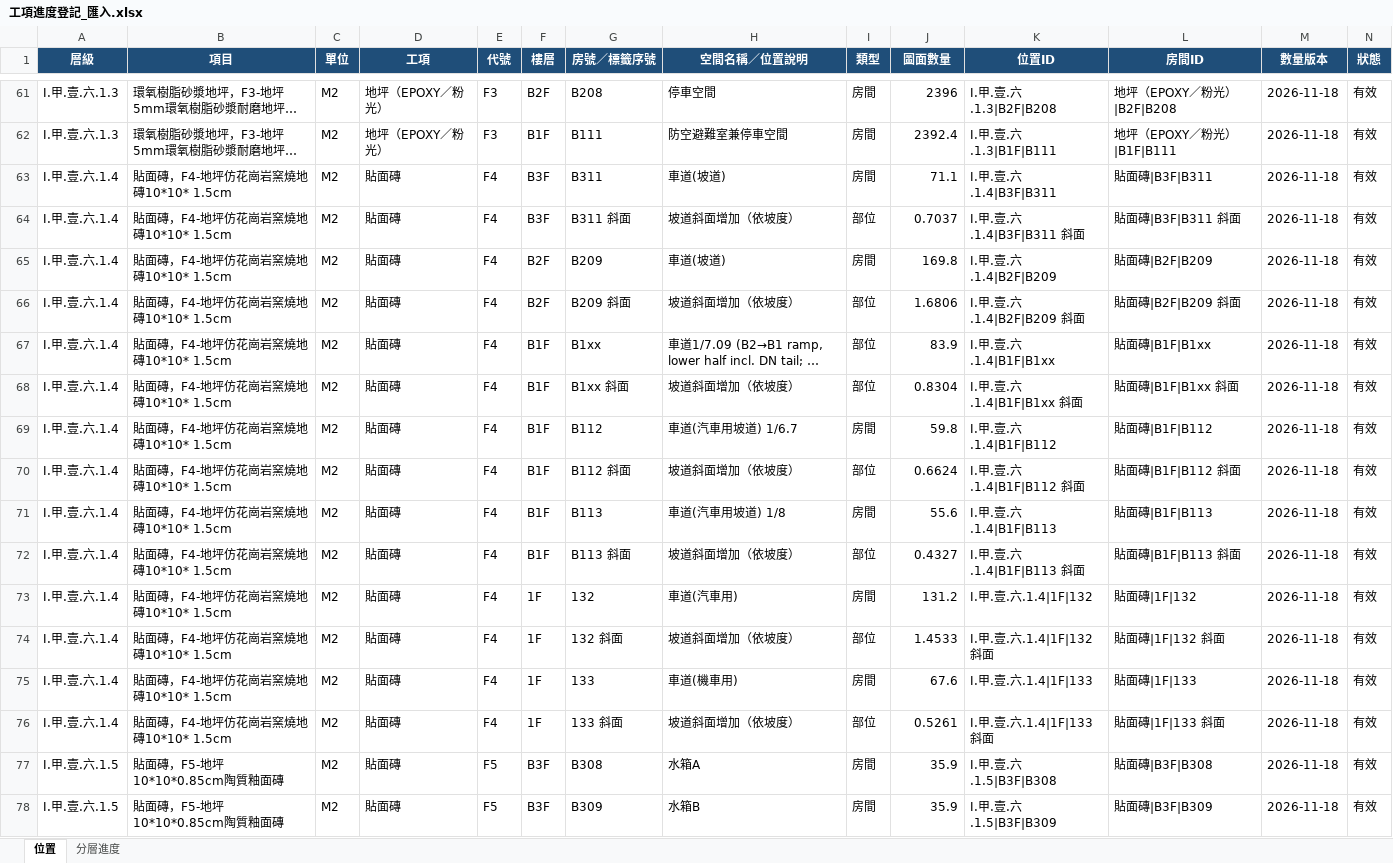
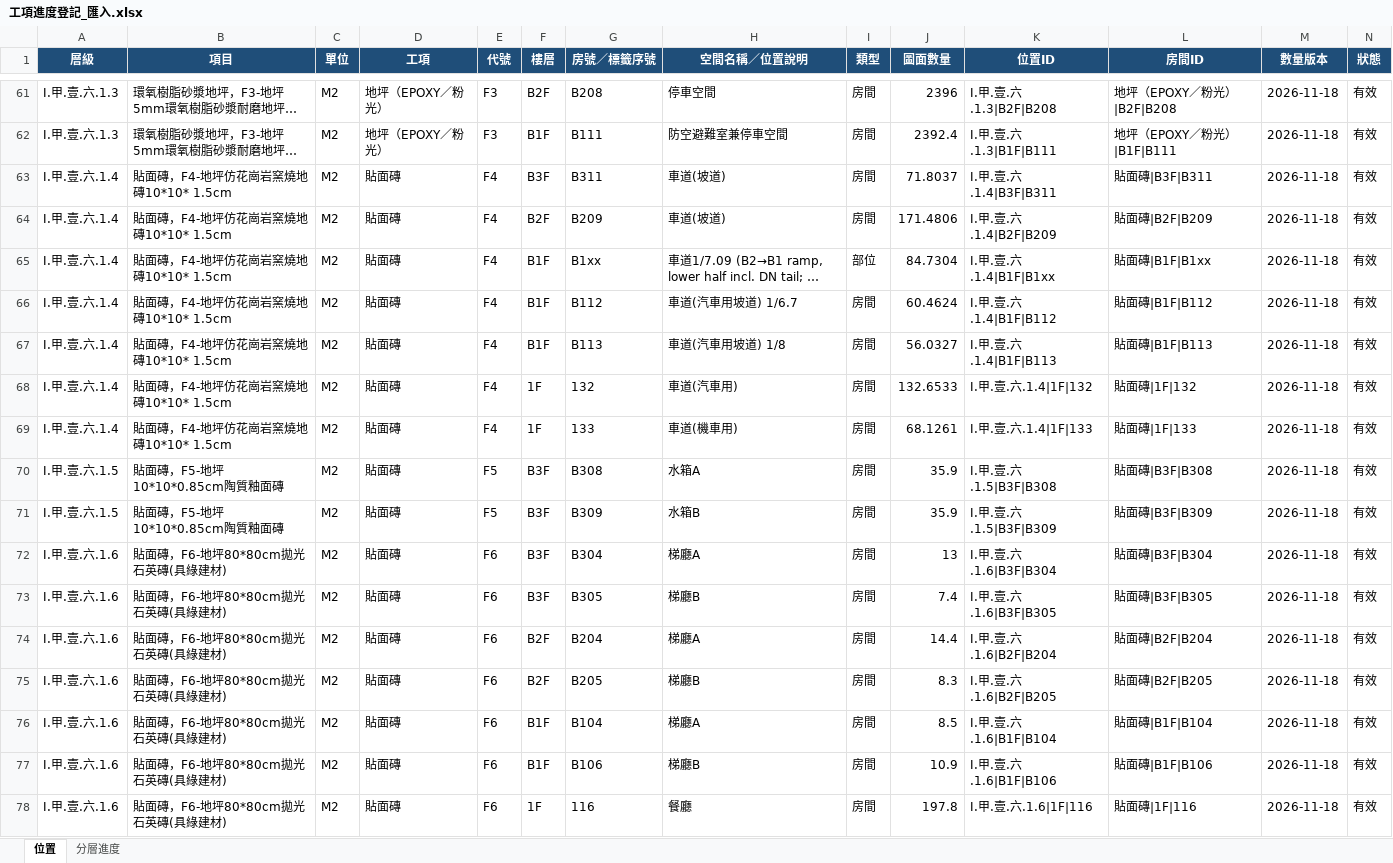
Before and after one commit to ianyuchuang/Cao-Nhuyen-quantity, an Excel workbook: 進度登記網站規劃/_程式/工項進度登記_匯入.xlsx, sheet 位置, drawn as a sheet; only a part is shown, gaps mark what is left out; the shorter side is filled out with more unchanged rows; long unchanged cells end in …; values as stored, in another font and other column widths than the file's, no borders; removed rows and columns are numbered as before the commit, all else as after; the diff names each change by its address in the sheet, - before the commit and + after, or states it on an @@ line.

```diff
--- a/進度登記網站規劃/_程式/工項進度登記_匯入.xlsx (sheet 位置)
+++ b/進度登記網站規劃/_程式/工項進度登記_匯入.xlsx (sheet 位置)
-J63 (圖面數量): 71.1
+J63 (圖面數量): 71.8037
-row 64: I.甲.壹.六.1.4 | 貼面磚，F4-地坪仿花崗岩窯燒地磚10*10* 1.5cm | M2 | 貼面磚 | F4 | B3F | B311 斜面 | 坡道斜面增加（依坡度） | 部位 | 0.7037 | I.甲.壹.六.1.4|B3F|B311 斜面 | 貼面磚|B3F|B311 斜面 | 2026-11-18 | 有效
-J64 (圖面數量): 169.8
+J64 (圖面數量): 171.4806
-row 66: I.甲.壹.六.1.4 | 貼面磚，F4-地坪仿花崗岩窯燒地磚10*10* 1.5cm | M2 | 貼面磚 | F4 | B2F | B209 斜面 | 坡道斜面增加（依坡度） | 部位 | 1.6806 | I.甲.壹.六.1.4|B2F|B209 斜面 | 貼面磚|B2F|B209 斜面 | 2026-11-18 | 有效
-J65 (圖面數量): 83.9
+J65 (圖面數量): 84.7304
-row 68: I.甲.壹.六.1.4 | 貼面磚，F4-地坪仿花崗岩窯燒地磚10*10* 1.5cm | M2 | 貼面磚 | F4 | B1F | B1xx 斜面 | 坡道斜面增加（依坡度） | 部位 | 0.8304 | I.甲.壹.六.1.4|B1F|B1xx 斜面 | 貼面磚|B1F|B1xx 斜面 | 2026-11-18 | 有效
-J66 (圖面數量): 59.8
+J66 (圖面數量): 60.4624
-row 70: I.甲.壹.六.1.4 | 貼面磚，F4-地坪仿花崗岩窯燒地磚10*10* 1.5cm | M2 | 貼面磚 | F4 | B1F | B112 斜面 | 坡道斜面增加（依坡度） | 部位 | 0.6624 | I.甲.壹.六.1.4|B1F|B112 斜面 | 貼面磚|B1F|B112 斜面 | 2026-11-18 | 有效
-J67 (圖面數量): 55.6
+J67 (圖面數量): 56.0327
-row 72: I.甲.壹.六.1.4 | 貼面磚，F4-地坪仿花崗岩窯燒地磚10*10* 1.5cm | M2 | 貼面磚 | F4 | B1F | B113 斜面 | 坡道斜面增加（依坡度） | 部位 | 0.4327 | I.甲.壹.六.1.4|B1F|B113 斜面 | 貼面磚|B1F|B113 斜面 | 2026-11-18 | 有效
-J68 (圖面數量): 131.2
+J68 (圖面數量): 132.6533
-row 74: I.甲.壹.六.1.4 | 貼面磚，F4-地坪仿花崗岩窯燒地磚10*10* 1.5cm | M2 | 貼面磚 | F4 | 1F | 132 斜面 | 坡道斜面增加（依坡度） | 部位 | 1.4533 | I.甲.壹.六.1.4|1F|132 斜面 | 貼面磚|1F|132 斜面 | 2026-11-18 | 有效
-J69 (圖面數量): 67.6
+J69 (圖面數量): 68.1261
-row 76: I.甲.壹.六.1.4 | 貼面磚，F4-地坪仿花崗岩窯燒地磚10*10* 1.5cm | M2 | 貼面磚 | F4 | 1F | 133 斜面 | 坡道斜面增加（依坡度） | 部位 | 0.5261 | I.甲.壹.六.1.4|1F|133 斜面 | 貼面磚|1F|133 斜面 | 2026-11-18 | 有效
```
Also changed, not shown: 2 other files.
